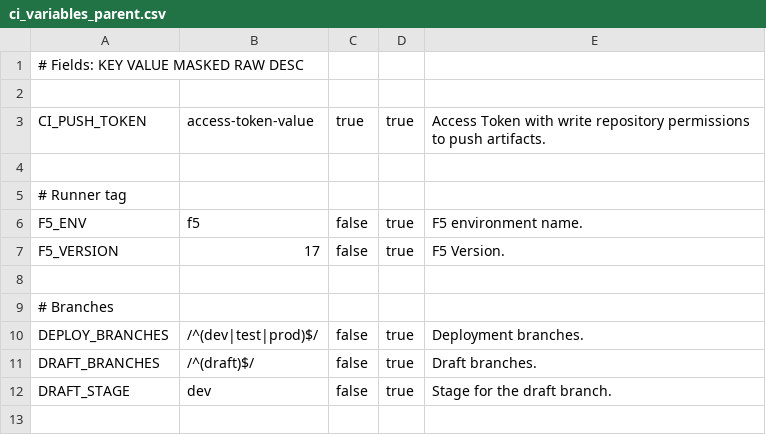
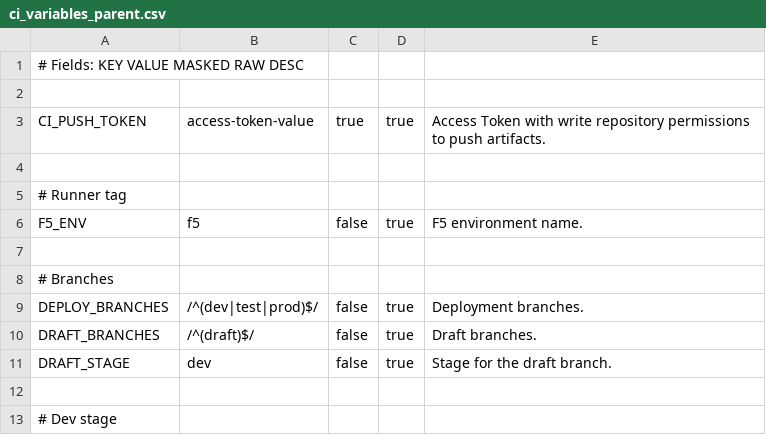
Before and after one commit to AxiansITSecurity/Restsh, a CSV file: restsh/templates/aafw/ci_variables_parent.csv, drawn as a sheet; only a part is shown; the shorter side is filled out with more unchanged rows.

Commit message:
Fix: Remove obsolete F5_VERSION variable

```diff
--- a/restsh/templates/aafw/ci_variables_parent.csv
+++ b/restsh/templates/aafw/ci_variables_parent.csv
@@ -6,3 +6,2 @@ CI_PUSH_TOKEN,access-token-value,true,true,Access Token with write repository pe
 F5_ENV,f5,false,true,F5 environment name.
-F5_VERSION,17,false,true,F5 Version.
 
```
